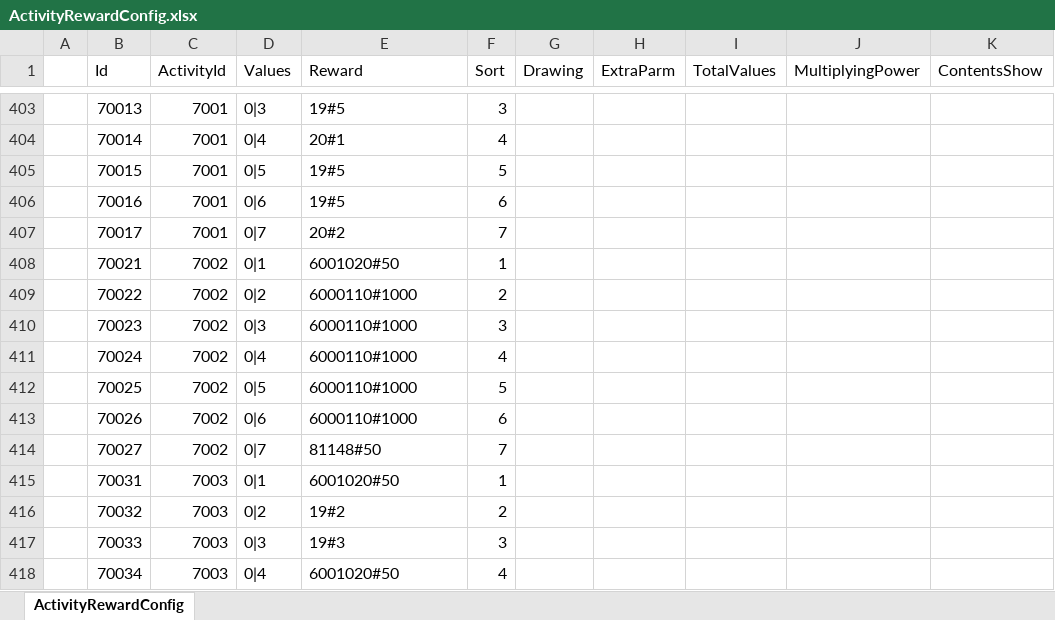
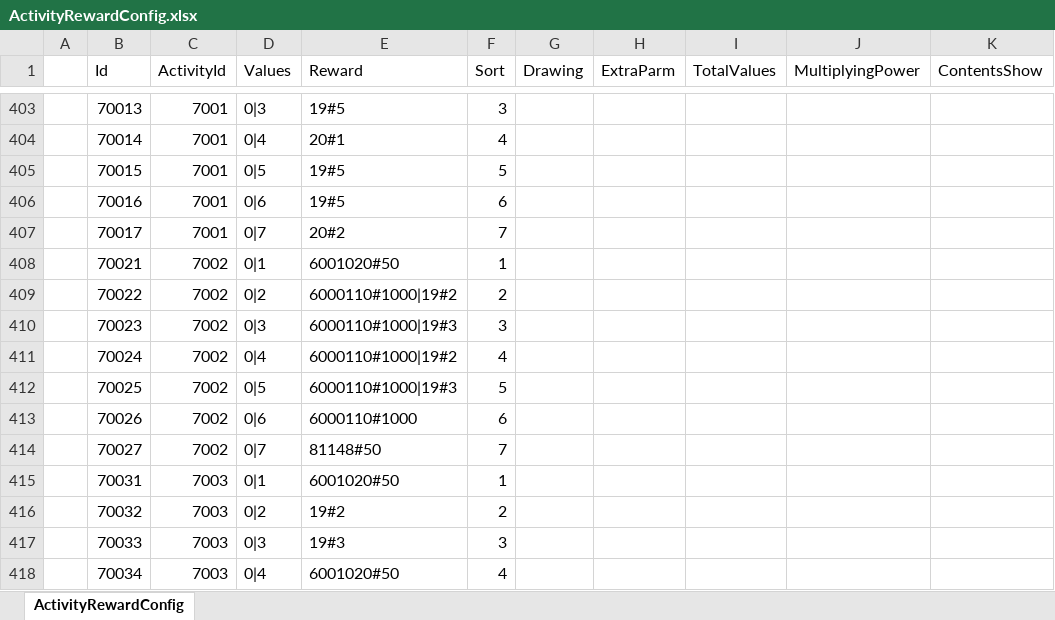
Before and after one commit to a772616239/TimeSpaceGirl1, an Excel workbook: data_execl/base_data/ActivityRewardConfig.xlsx, sheet ActivityRewardConfig, drawn as a sheet; only a part is shown, gaps mark what is left out; values as stored, in another font and other column widths than the file's, no borders; the diff names each change by its address in the sheet, - before the commit and + after, or states it on an @@ line.

```diff
--- a/data_execl/base_data/ActivityRewardConfig.xlsx (sheet ActivityRewardConfig)
+++ b/data_execl/base_data/ActivityRewardConfig.xlsx (sheet ActivityRewardConfig)
-E409 (Reward): 6000110#1000
+E409 (Reward): 6000110#1000|19#2
-E410 (Reward): 6000110#1000
+E410 (Reward): 6000110#1000|19#3
-E411 (Reward): 6000110#1000
+E411 (Reward): 6000110#1000|19#2
-E412 (Reward): 6000110#1000
+E412 (Reward): 6000110#1000|19#3
```
Also changed, not shown: data_execl/base_data/RechargeCommodityConfig.xlsx, 2 other files.
